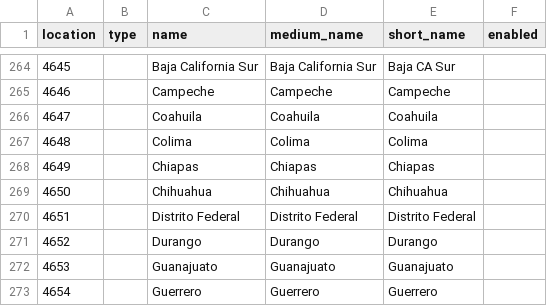
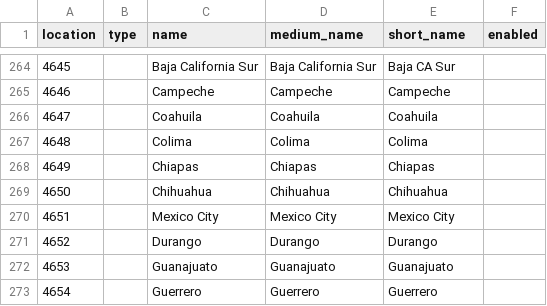
Before and after one commit to open-numbers/ddf--ihme--lex, a CSV file: ddf--entities--location.csv, drawn as a sheet; only a part is shown, gaps mark what is left out; the diff covers the shown part only.

```diff
--- a/ddf--entities--location.csv
+++ b/ddf--entities--location.csv
@@ -269,3 +269,3 @@ location,type,name,medium_name,short_name,enabled
 4650,,Chihuahua,Chihuahua,Chihuahua,
-4651,,Distrito Federal,Distrito Federal,Distrito Federal,
+4651,,Mexico City,Mexico City,Mexico City,
 4652,,Durango,Durango,Durango,
```
Also changed, not shown: 27 added rows elsewhere in this file, ddf--concepts.csv, ddf--entities--age.csv, 1 other file.
